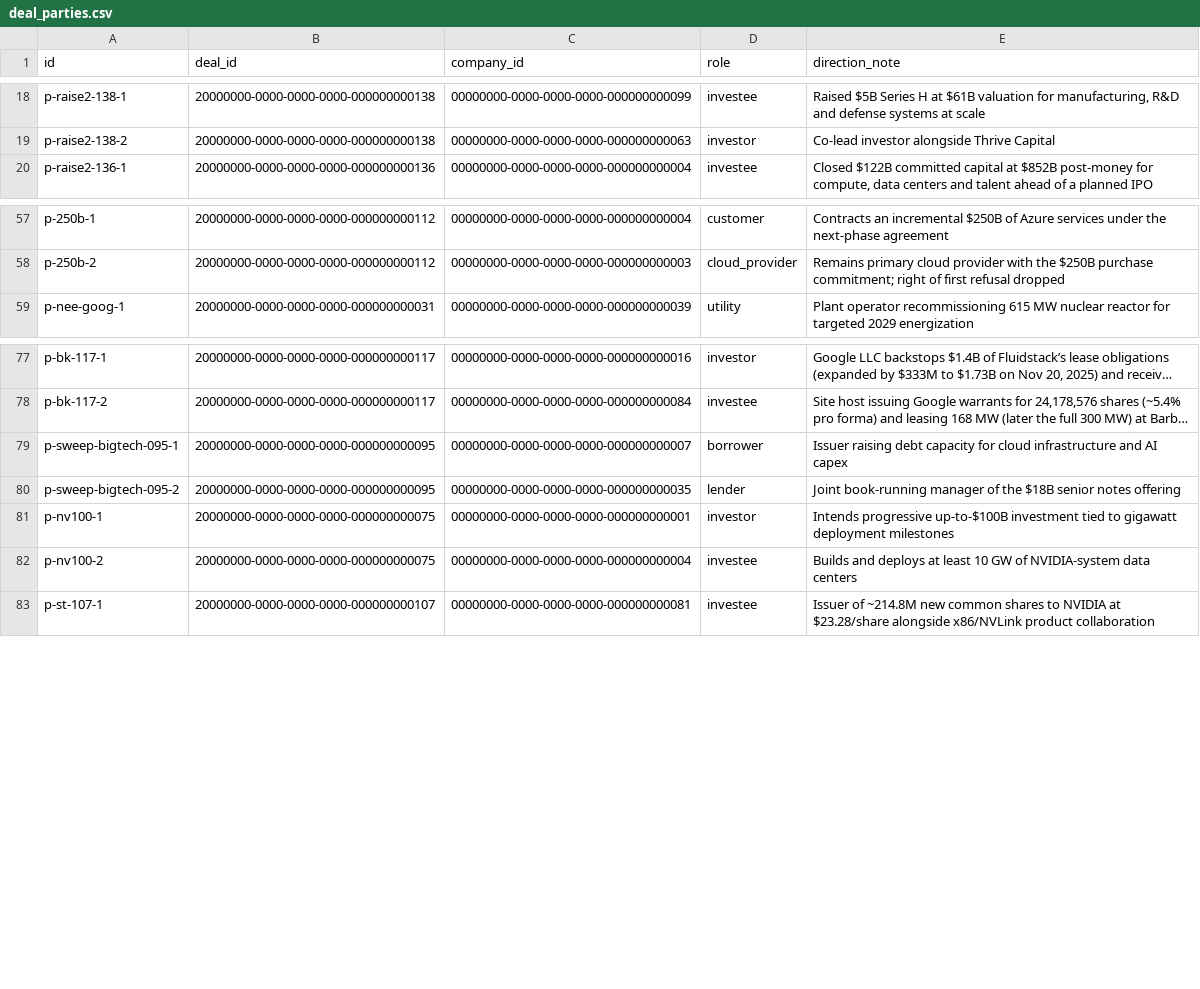
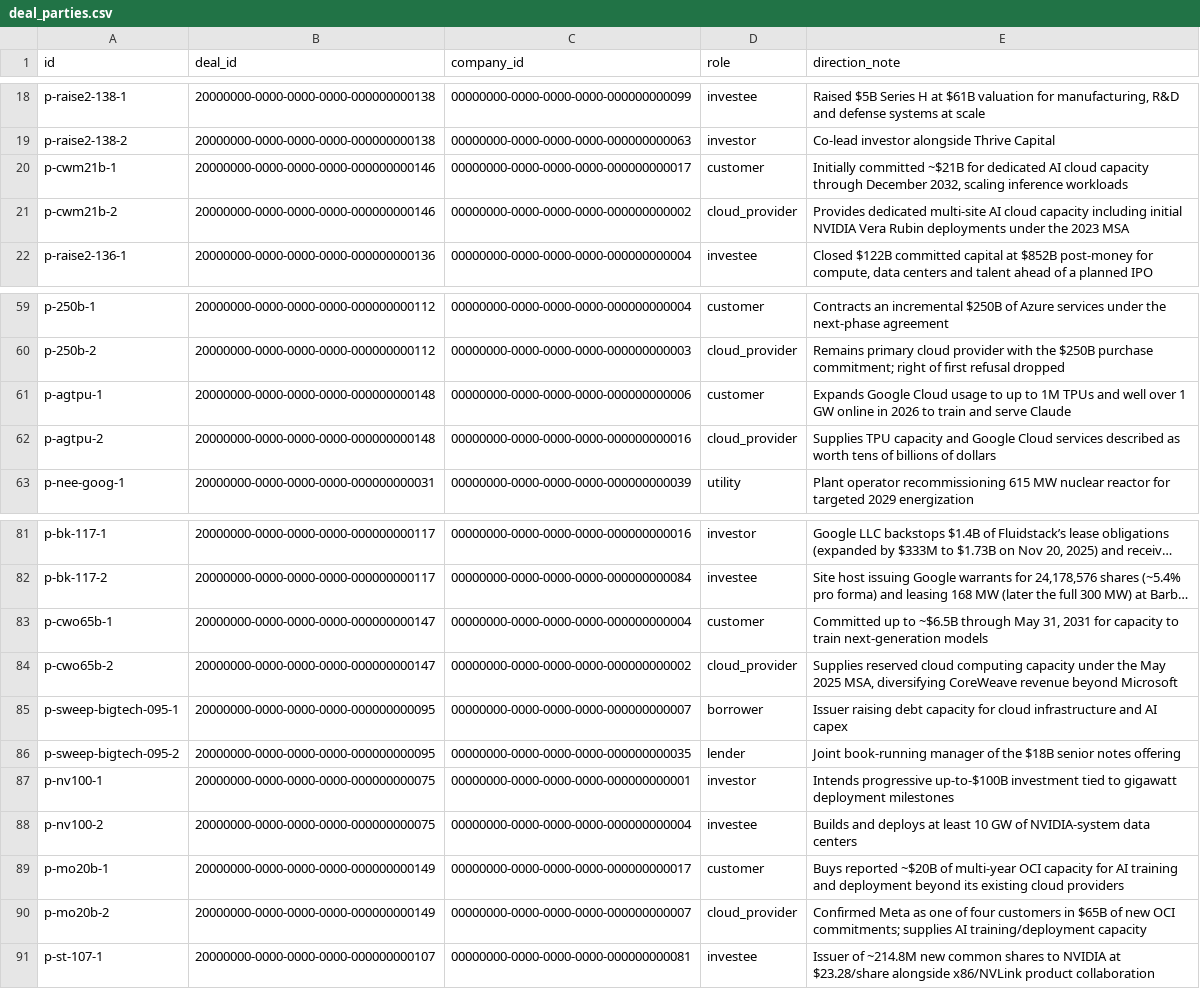
Before and after one commit to 1khvled/AICAPITALTRACKER, a CSV file: supabase/export/deal_parties.csv, drawn as a sheet; only a part is shown, gaps mark what is left out; long unchanged cells end in …; the diff names each change by its address in the sheet, - before the commit and + after, or states it on an @@ line.

```diff
--- a/supabase/export/deal_parties.csv
+++ b/supabase/export/deal_parties.csv
+row 20: p-cwm21b-1 | 20000000-0000-0000-0000-000000000146 | 00000000-0000-0000-0000-000000000017 | customer | Initially committed ~$21B for dedicated AI cloud capacity through December 2032, scaling inference workloads
+row 21: p-cwm21b-2 | 20000000-0000-0000-0000-000000000146 | 00000000-0000-0000-0000-000000000002 | cloud_provider | Provides dedicated multi-site AI cloud capacity including initial NVIDIA Vera Rubin deployments under the 2023 MSA
+row 61: p-agtpu-1 | 20000000-0000-0000-0000-000000000148 | 00000000-0000-0000-0000-000000000006 | customer | Expands Google Cloud usage to up to 1M TPUs and well over 1 GW online in 2026 to train and serve Claude
+row 62: p-agtpu-2 | 20000000-0000-0000-0000-000000000148 | 00000000-0000-0000-0000-000000000016 | cloud_provider | Supplies TPU capacity and Google Cloud services described as worth tens of billions of dollars
+row 83: p-cwo65b-1 | 20000000-0000-0000-0000-000000000147 | 00000000-0000-0000-0000-000000000004 | customer | Committed up to ~$6.5B through May 31, 2031 for capacity to train next-generation models
+row 84: p-cwo65b-2 | 20000000-0000-0000-0000-000000000147 | 00000000-0000-0000-0000-000000000002 | cloud_provider | Supplies reserved cloud computing capacity under the May 2025 MSA, diversifying CoreWeave revenue beyond Microsoft
+row 89: p-mo20b-1 | 20000000-0000-0000-0000-000000000149 | 00000000-0000-0000-0000-000000000017 | customer | Buys reported ~$20B of multi-year OCI capacity for AI training and deployment beyond its existing cloud providers
+row 90: p-mo20b-2 | 20000000-0000-0000-0000-000000000149 | 00000000-0000-0000-0000-000000000007 | cloud_provider | Confirmed Meta as one of four customers in $65B of new OCI commitments; supplies AI training/deployment capacity
```
Also changed, not shown: supabase/export/deal_sources.csv, supabase/export/relationship_sources.csv, 5 other files.
